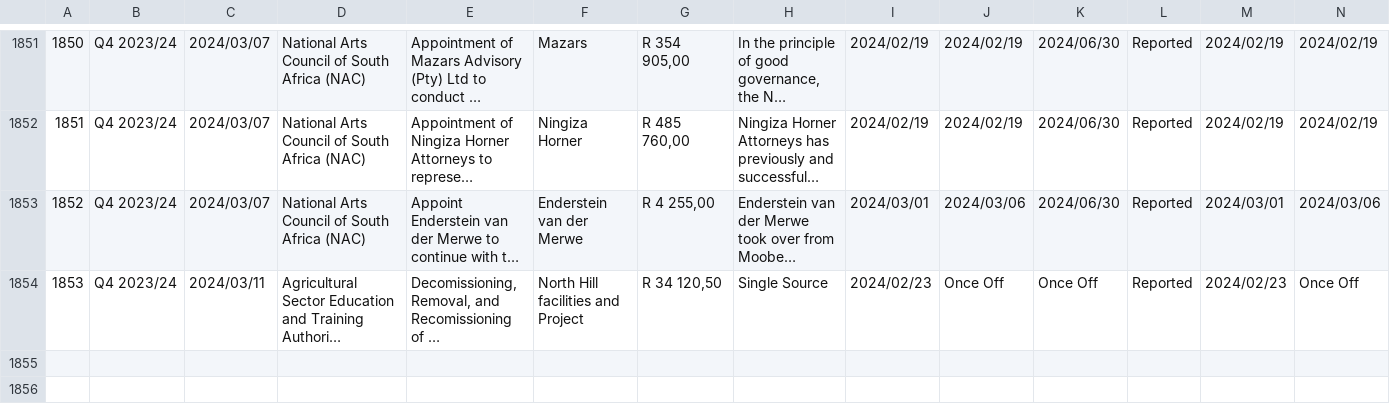
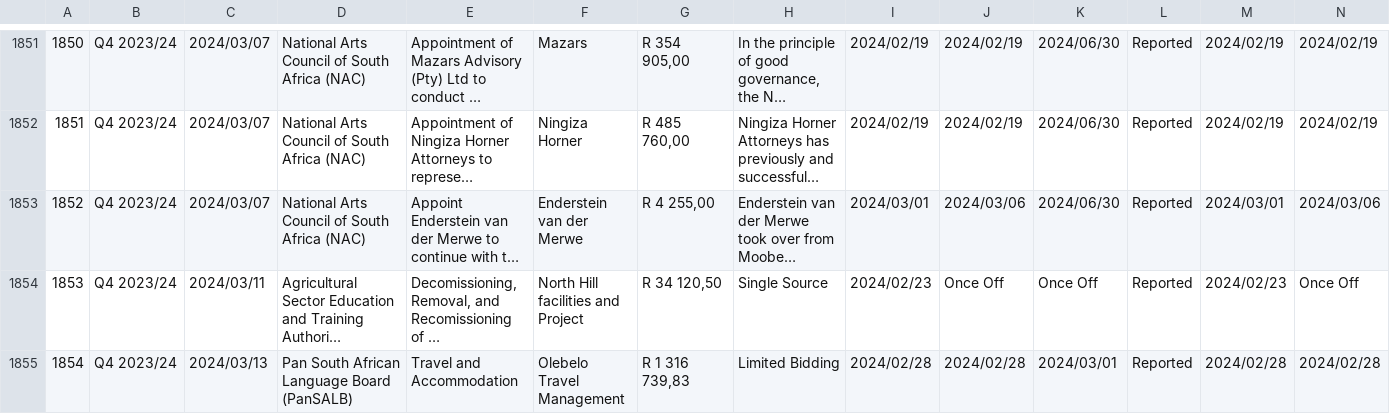
Before and after one commit to sixhobbits/za-tender-expansions-deviations, a CSV file: 2023-2024_q4_deviation.csv, drawn as a sheet; only a part is shown, gaps mark what is left out; long unchanged cells end in …; rows hold the shown columns only; the diff names each change by its address in the sheet, - before the commit and + after, or states it on an @@ line.

```diff
--- a/2023-2024_q4_deviation.csv
+++ b/2023-2024_q4_deviation.csv
+row 1855: 1854 | Q4 2023/24 | 2024/03/13 | Pan South African Language Board (PanSALB) | Travel and Accommodation | Olebelo Travel Management | R 1 316 739,83 | Limited Bidding | 2024/02/28 | 2024/02/28 | 2024/03/01 | Reported | 2024/02/28 | 2024/02/28
```
Also changed, not shown: 2022-2023_q3_deviation.csv, 2022-2023_q4_deviation.csv, 4 other files.
